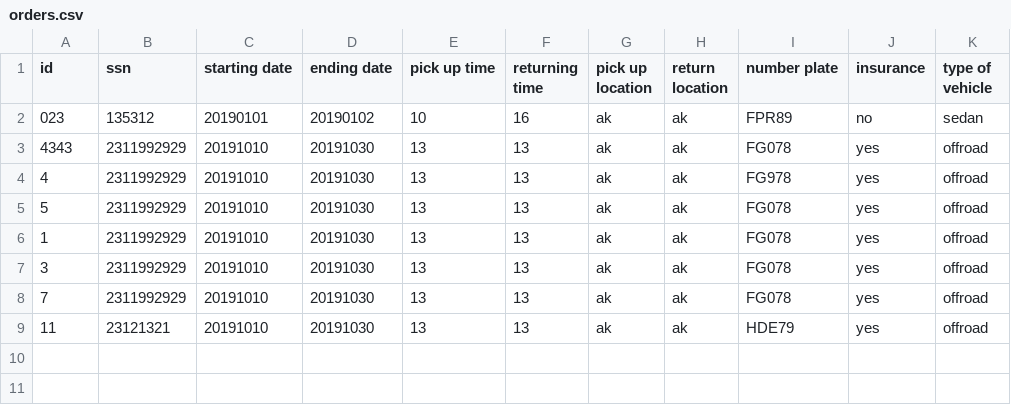
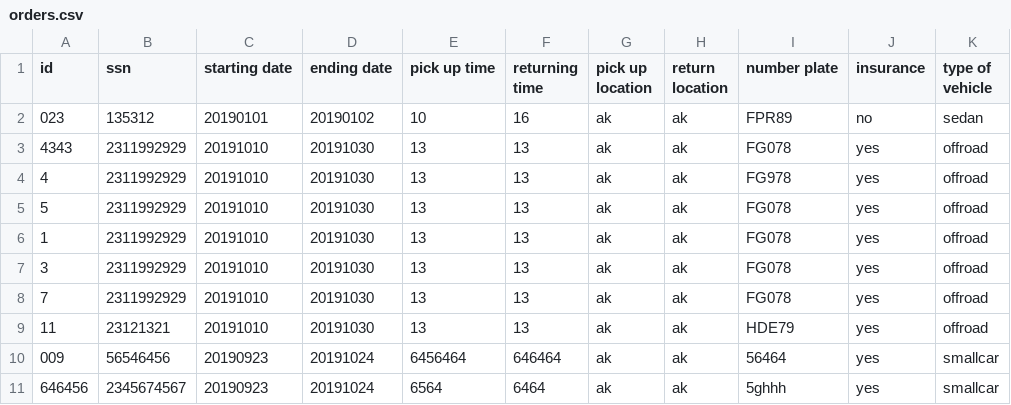
Before and after one commit to reynirf/verklegtnamskeid, a CSV file: data/orders.csv, drawn as a sheet; the diff names each change by its address in the sheet, - before the commit and + after, or states it on an @@ line.

Commit message:
find car by license number virkar

```diff
--- a/data/orders.csv
+++ b/data/orders.csv
+row 10: 009 | 56546456 | 20190923 | 20191024 | 6456464 | 646464 | ak | ak | 56464 | yes | smallcar
+row 11: 646456 | 2345674567 | 20190923 | 20191024 | 6564 | 6464 | ak | ak | 5ghhh | yes | smallcar
```
Also changed, not shown: data/vehicles.csv, 1 other file.
